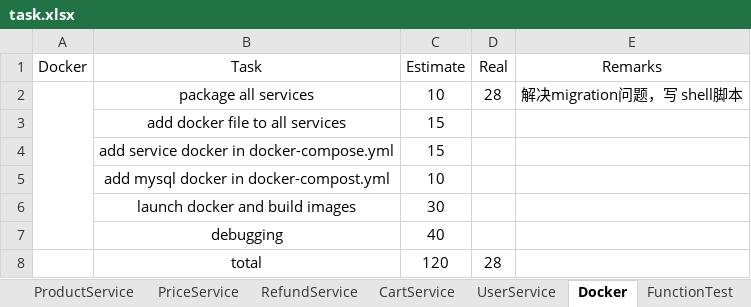
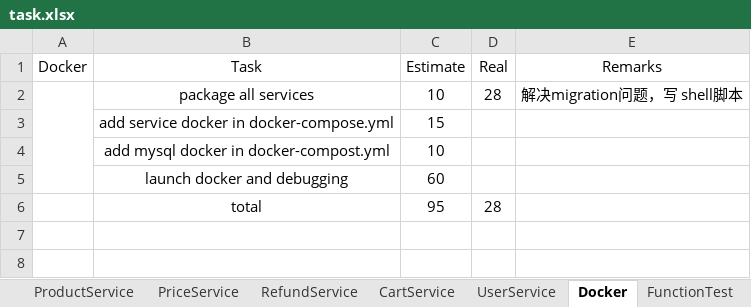
Before and after one commit to twzyliu/MicroService, an Excel workbook: task/task.xlsx, sheet Docker, drawn as a sheet; values as stored, in another font and other column widths than the file's, no borders; removed rows and columns are numbered as before the commit, all else as after; the diff names each change by its address in the sheet, - before the commit and + after, or states it on an @@ line.

```diff
--- a/task/task.xlsx (sheet Docker)
+++ b/task/task.xlsx (sheet Docker)
-row 3:  | add docker file to all services | 15
-row 6:  | launch docker and build images | 30
-row 7:  | debugging | 40
+row 5:  | launch docker and debugging | 60
-C6 (Estimate): 120
+C6 (Estimate): 95
```
Also changed, not shown: sheet total, formulas that keep their value, 1 other file.
